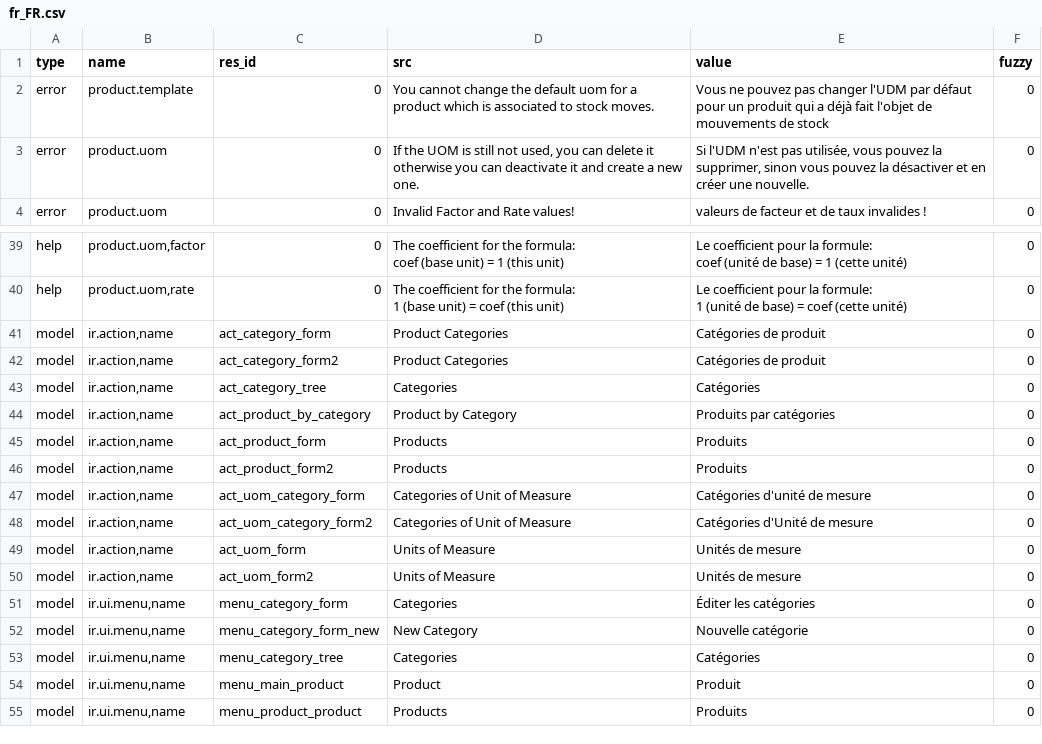
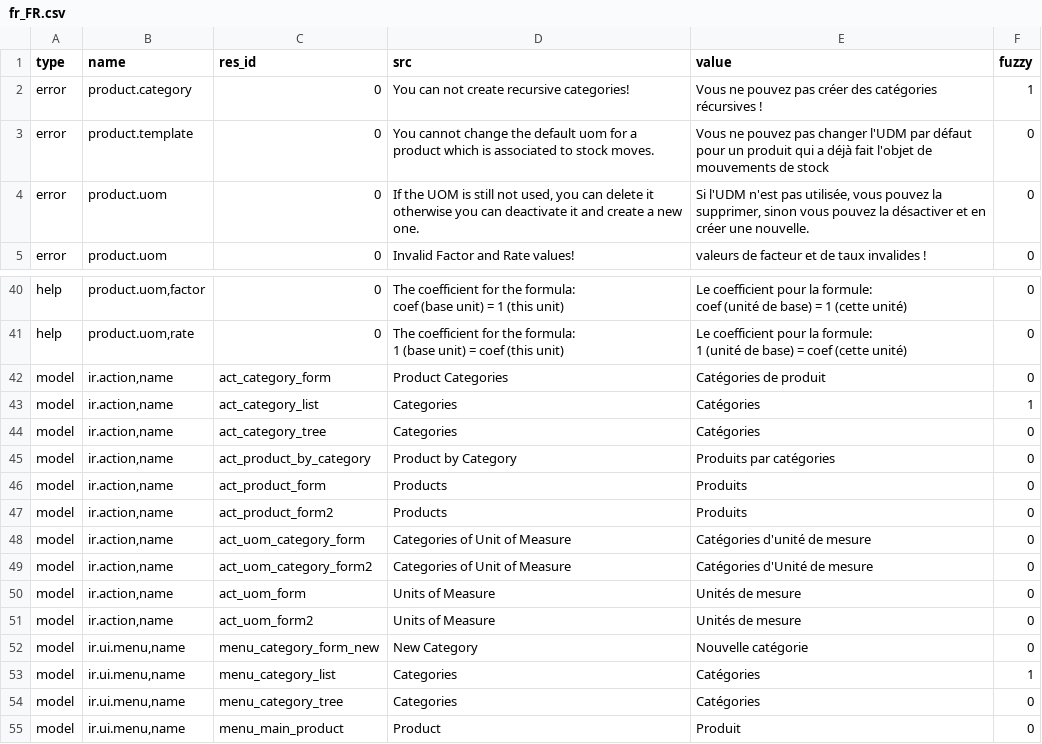
Before and after one commit to coopengo/product, a CSV file: fr_FR.csv, drawn as a sheet; only a part is shown, gaps mark what is left out; the shorter side is filled out with more unchanged rows.

Commit message:
updated fr_FR translation

```diff
--- a/fr_FR.csv
+++ b/fr_FR.csv
@@ -1,2 +1,3 @@
 type,name,res_id,src,value,fuzzy
+error,product.category,0,You can not create recursive categories!,Vous ne pouvez pas créer des catégories récursives !,1
 error,product.template,0,You cannot change the default uom for a product which is associated to stock moves.,Vous ne pouvez pas changer l'UDM par défaut pour un produit qui a déjà fait l'objet de mouvements de stock,0
@@ -45,3 +46,3 @@ help,"product.uom,rate",0,"The coefficient for the formula:
 model,"ir.action,name",act_category_form,Product Categories,Catégories de produit,0
-model,"ir.action,name",act_category_form2,Product Categories,Catégories de produit,0
+model,"ir.action,name",act_category_list,Categories,Catégories,1
 model,"ir.action,name",act_category_tree,Categories,Catégories,0
@@ -54,4 +55,4 @@ model,"ir.action,name",act_uom_form,Units of Measure,Unités de mesure,0
 model,"ir.action,name",act_uom_form2,Units of Measure,Unités de mesure,0
-model,"ir.ui.menu,name",menu_category_form,Categories,Éditer les catégories,0
 model,"ir.ui.menu,name",menu_category_form_new,New Category,Nouvelle catégorie,0
+model,"ir.ui.menu,name",menu_category_list,Categories,Catégories,1
 model,"ir.ui.menu,name",menu_category_tree,Categories,Catégories,0
```
